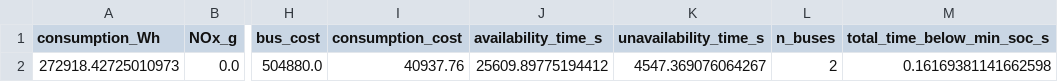
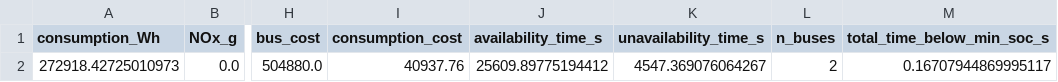
Before and after one commit to pablomsales/buses-electricos, a CSV file: simulation_results/electric_simulation_results.csv, drawn as a sheet; only a part is shown, gaps mark what is left out; the diff names each change by its address in the sheet, - before the commit and + after, or states it on an @@ line.

```diff
--- a/simulation_results/electric_simulation_results.csv
+++ b/simulation_results/electric_simulation_results.csv
-M2 (total_time_below_min_soc_s): 0.16169381141662598
+M2 (total_time_below_min_soc_s): 0.16707944869995117
```
Also changed, not shown: 1 other file.
